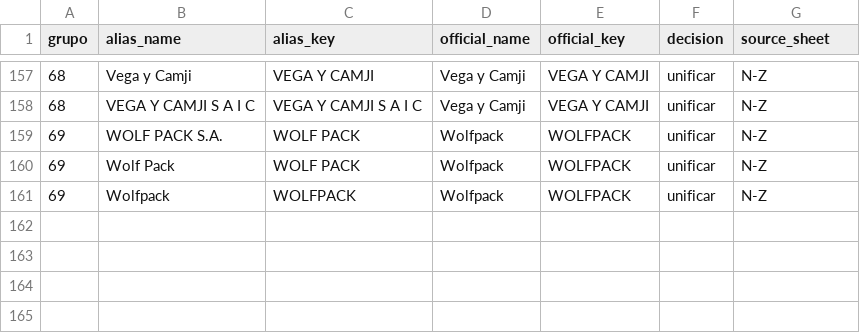
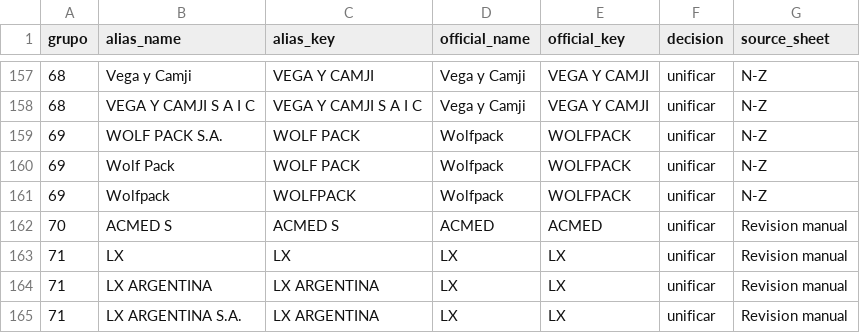
Before and after one commit to echtluciano-ship-it/octopus, a CSV file: client_aliases.csv, drawn as a sheet; only a part is shown, gaps mark what is left out.

Commit message:
Agregar alias manuales ACMED y LX

```diff
--- a/client_aliases.csv
+++ b/client_aliases.csv
@@ -161 +161,5 @@
 69,Wolfpack,WOLFPACK,Wolfpack,WOLFPACK,unificar,N-Z
+70,ACMED S,ACMED S,ACMED,ACMED,unificar,Revision manual
+71,LX,LX,LX,LX,unificar,Revision manual
+71,LX ARGENTINA,LX ARGENTINA,LX,LX,unificar,Revision manual
+71,LX ARGENTINA S.A.,LX ARGENTINA,LX,LX,unificar,Revision manual
```
Also changed, not shown: 1 other file.
